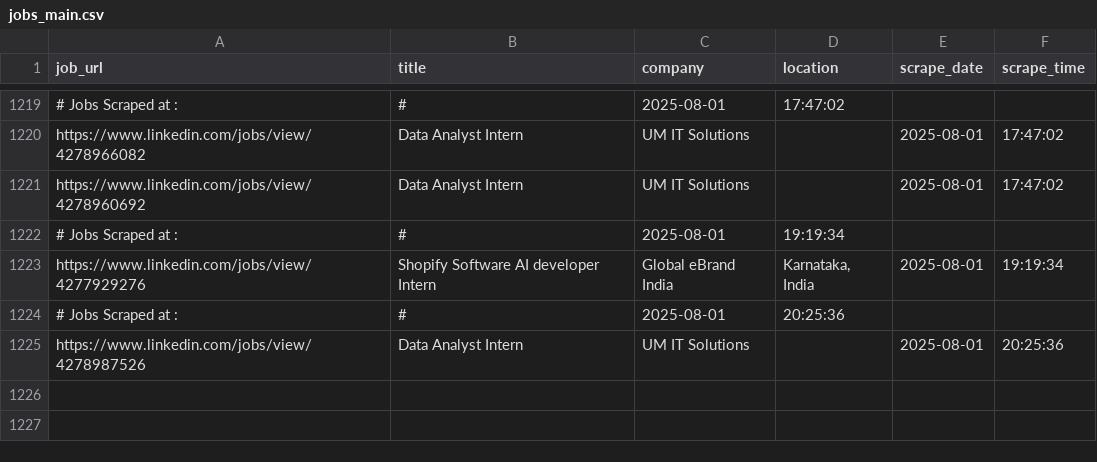
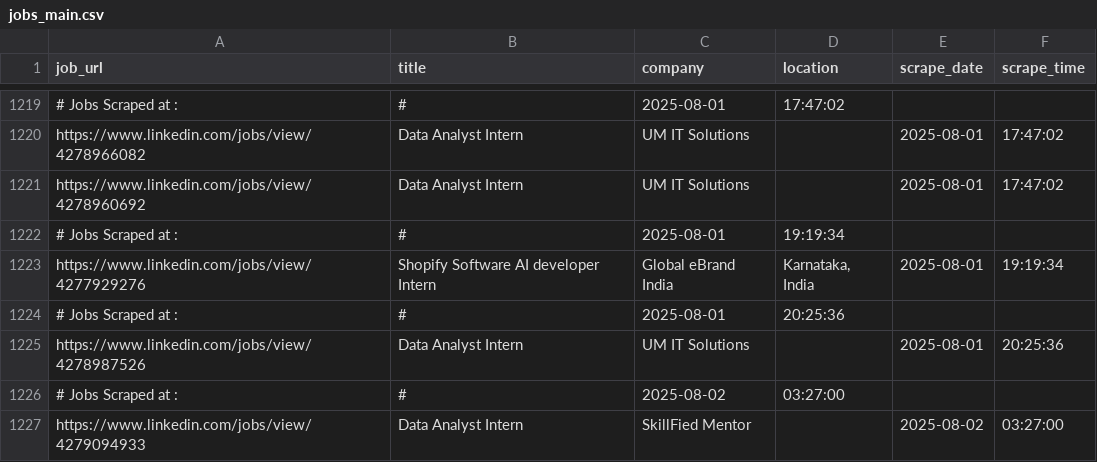
Before and after one commit to ANKIT0017/AUTO-search, a CSV file: jobs_main.csv, drawn as a sheet; only a part is shown, gaps mark what is left out; the diff names each change by its address in the sheet, - before the commit and + after, or states it on an @@ line.

```diff
--- a/jobs_main.csv
+++ b/jobs_main.csv
+row 1226: # Jobs Scraped at : | # | 2025-08-02 | 03:27:00
+row 1227: https://www.linkedin.com/jobs/view/4279094933 | Data Analyst Intern | SkillFied Mentor |  | 2025-08-02 | 03:27:00
```
